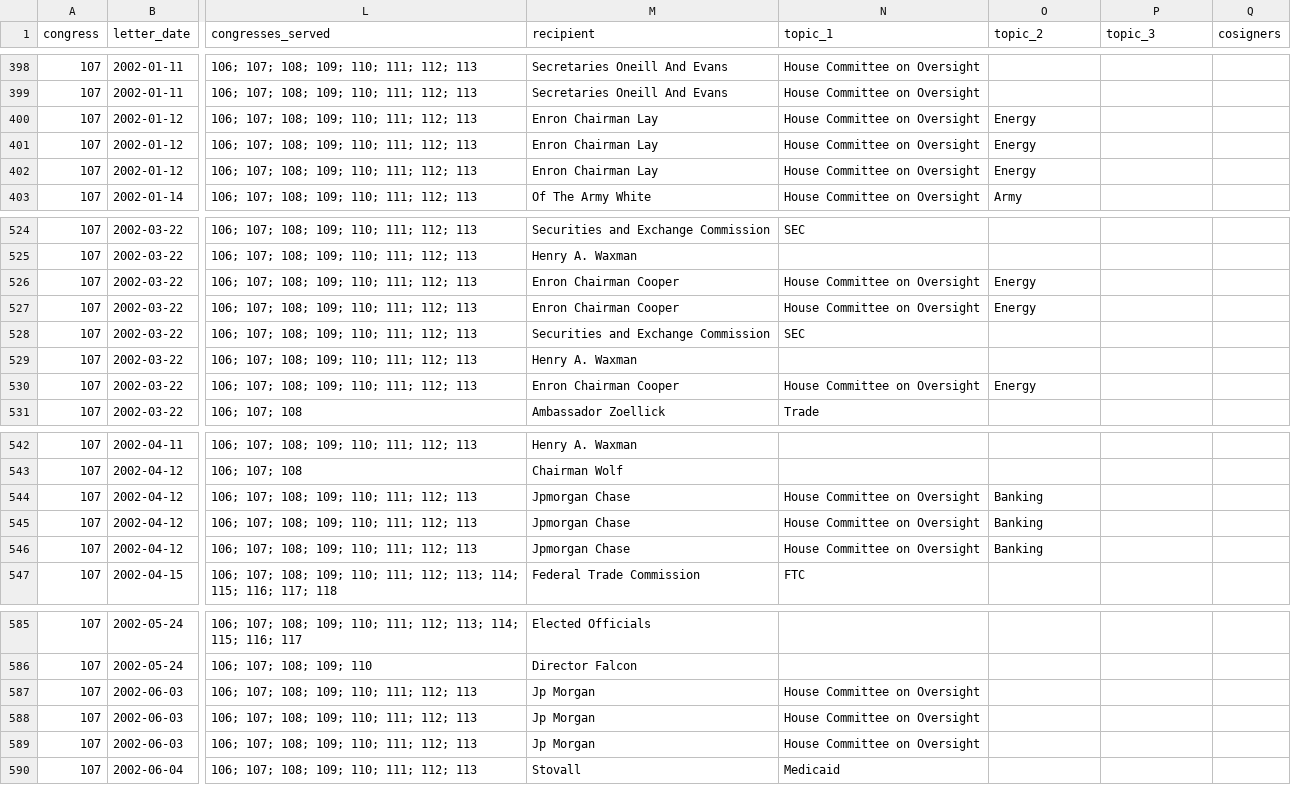
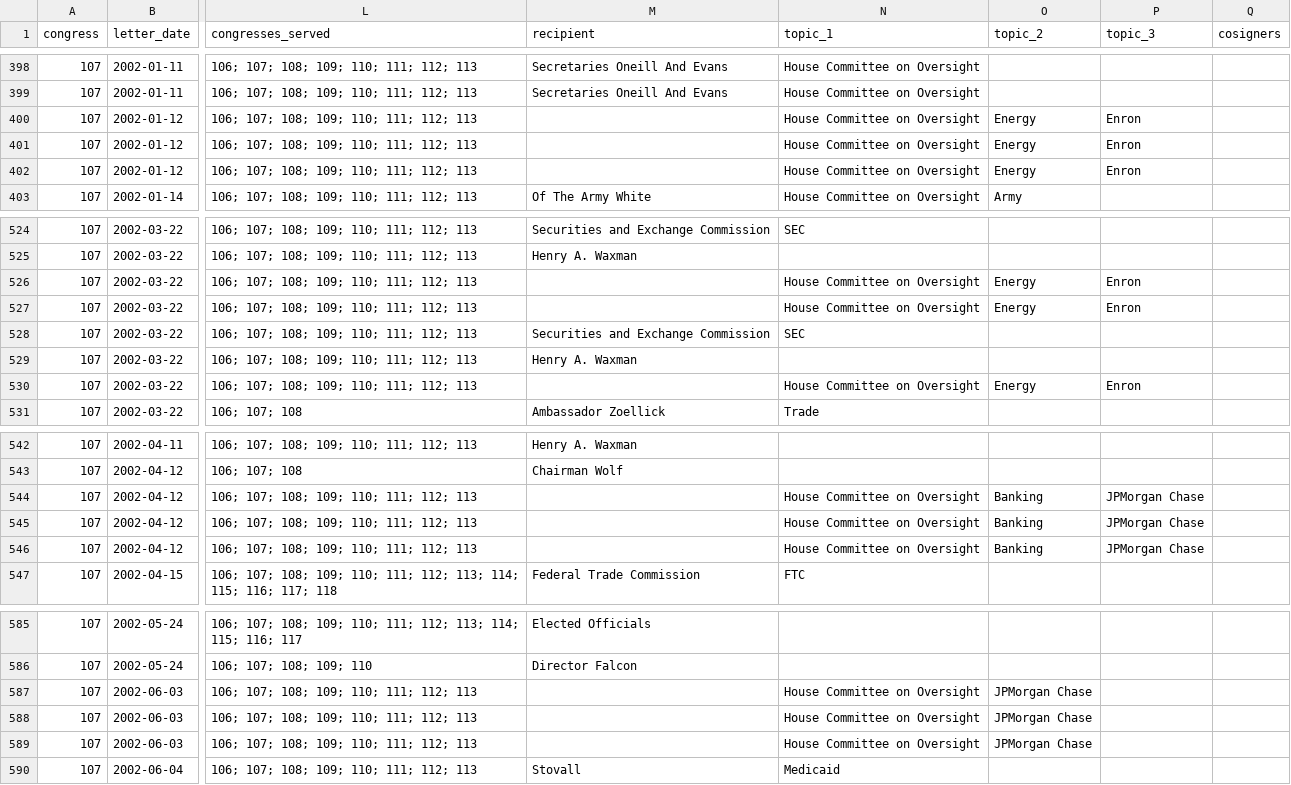
Before and after one commit to Robin-IA/Explorer-Congressional-Letters-107, a CSV file: data/letters-from-congress-107th.csv, drawn as a sheet; only a part is shown, gaps mark what is left out; the diff covers the shown part only; the diff names each change by its address in the sheet, - before the commit and + after, or states it on an @@ line.

```diff
--- a/data/letters-from-congress-107th.csv
+++ b/data/letters-from-congress-107th.csv
-M400:M402 (recipient): Enron Chairman Lay
+M400:M402 (recipient): (empty)
-P400:P402 (topic_3): (empty)
+P400:P402 (topic_3): Enron
-M526:M527 (recipient): Enron Chairman Cooper
+M526:M527 (recipient): (empty)
-P526:P527 (topic_3): (empty)
+P526:P527 (topic_3): Enron
-M530 (recipient): Enron Chairman Cooper
+M530 (recipient): (empty)
-P530 (topic_3): (empty)
+P530 (topic_3): Enron
-M544:M546 (recipient): Jpmorgan Chase
+M544:M546 (recipient): (empty)
-P544:P546 (topic_3): (empty)
+P544:P546 (topic_3): JPMorgan Chase
-M587:M589 (recipient): Jp Morgan
+M587:M589 (recipient): (empty)
-O587:O589 (topic_2): (empty)
+O587:O589 (topic_2): JPMorgan Chase
```
Also changed, not shown: 32 edited cells elsewhere in this file, 55 other files.
